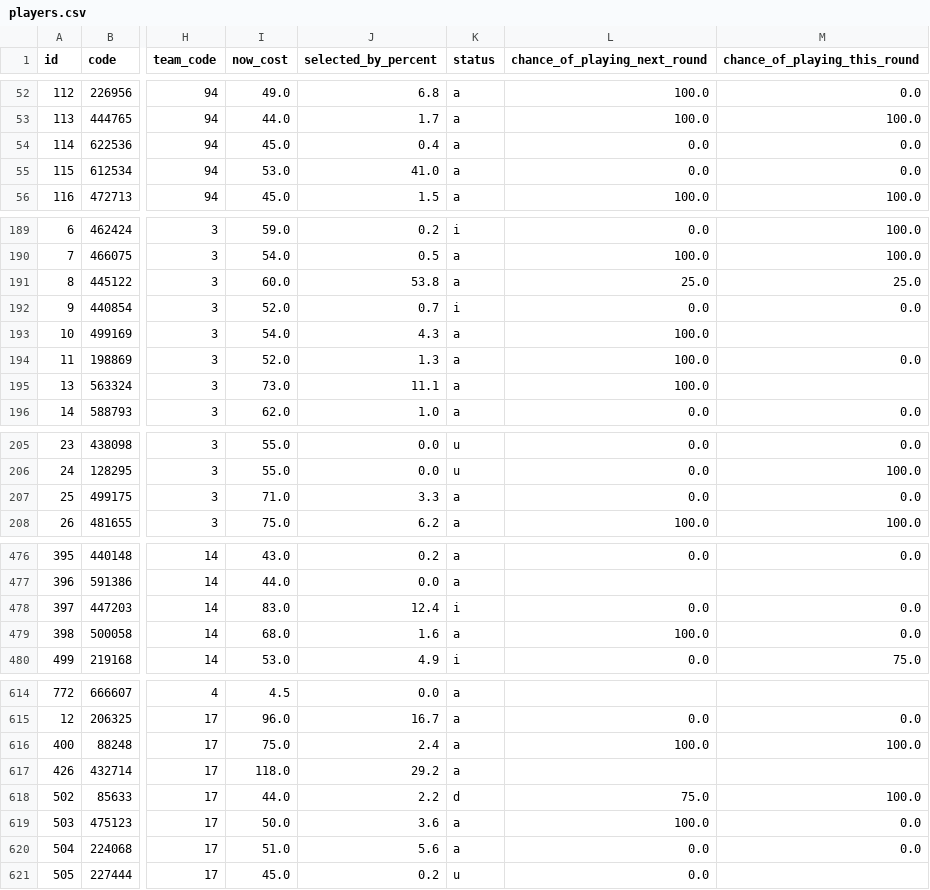
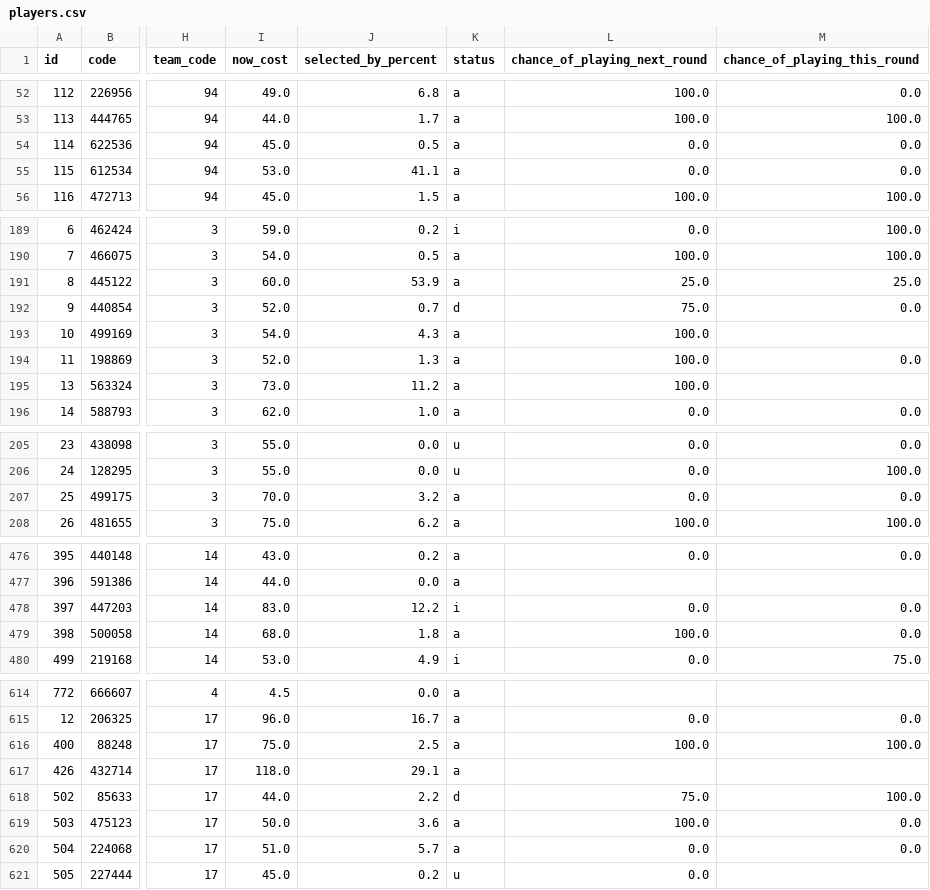
Before and after one commit to quocanhdayyy/footballmanager, a CSV file: data/players.csv, drawn as a sheet; only a part is shown, gaps mark what is left out; the diff covers the shown part only; the diff names each change by its address in the sheet, - before the commit and + after, or states it on an @@ line.

```diff
--- a/data/players.csv
+++ b/data/players.csv
-J54 (selected_by_percent): 0.4
+J54 (selected_by_percent): 0.5
-J55 (selected_by_percent): 41.0
+J55 (selected_by_percent): 41.1
-J191 (selected_by_percent): 53.8
+J191 (selected_by_percent): 53.9
-K192 (status): i
+K192 (status): d
-L192 (chance_of_playing_next_round): 0.0
+L192 (chance_of_playing_next_round): 75.0
-J195 (selected_by_percent): 11.1
+J195 (selected_by_percent): 11.2
-I207 (now_cost): 71.0
+I207 (now_cost): 70.0
-J207 (selected_by_percent): 3.3
+J207 (selected_by_percent): 3.2
-J478 (selected_by_percent): 12.4
+J478 (selected_by_percent): 12.2
-J479 (selected_by_percent): 1.6
+J479 (selected_by_percent): 1.8
-J616 (selected_by_percent): 2.4
+J616 (selected_by_percent): 2.5
-J617 (selected_by_percent): 29.2
+J617 (selected_by_percent): 29.1
-J620 (selected_by_percent): 5.6
+J620 (selected_by_percent): 5.7
```
Also changed, not shown: 31 edited cells elsewhere in this file, data/processed/squad_snapshot.csv.
